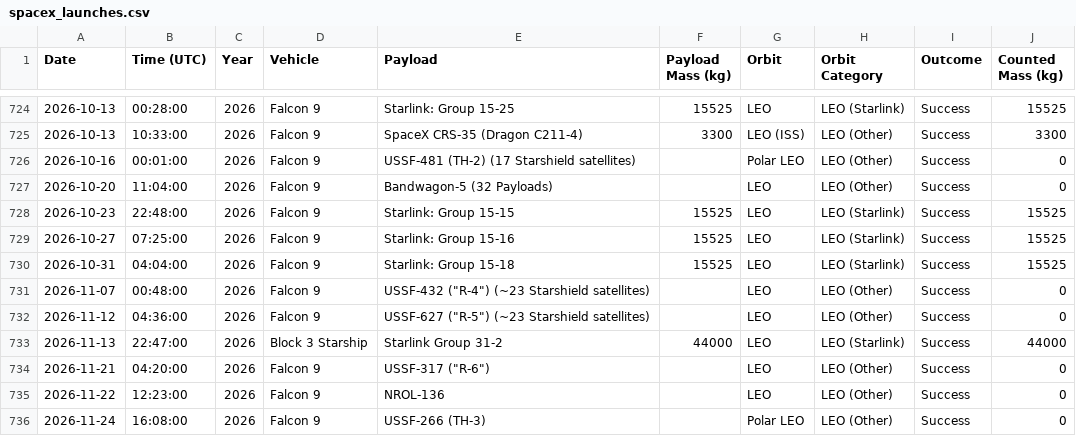
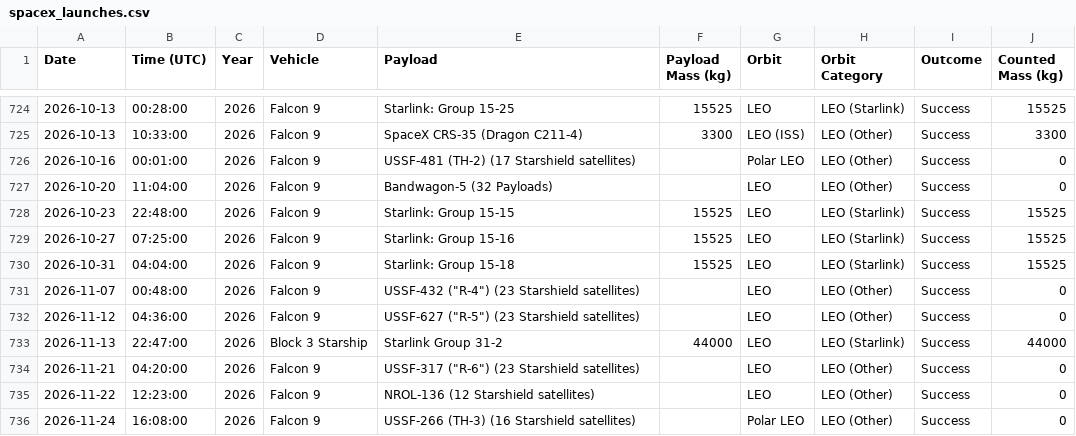
Before and after one commit to leepavelich/spacex-graphs, a CSV file: outputs/spacex_launches.csv, drawn as a sheet; only a part is shown, gaps mark what is left out.

```diff
--- a/outputs/spacex_launches.csv
+++ b/outputs/spacex_launches.csv
@@ -730,7 +730,7 @@ Date,Time (UTC),Year,Vehicle,Payload,Payload Mass (kg),Orbit,Orbit Category,Outc
 2026-10-31,04:04:00,2026,Falcon 9,Starlink: Group 15-18,15525,LEO,LEO (Starlink),Success,15525
-2026-11-07,00:48:00,2026,Falcon 9,"USSF-432 (""R-4"") (~23 Starshield satellites)",,LEO,LEO (Other),Success,0
-2026-11-12,04:36:00,2026,Falcon 9,"USSF-627 (""R-5"") (~23 Starshield satellites)",,LEO,LEO (Other),Success,0
+2026-11-07,00:48:00,2026,Falcon 9,"USSF-432 (""R-4"") (23 Starshield satellites)",,LEO,LEO (Other),Success,0
+2026-11-12,04:36:00,2026,Falcon 9,"USSF-627 (""R-5"") (23 Starshield satellites)",,LEO,LEO (Other),Success,0
 2026-11-13,22:47:00,2026,Block 3 Starship,Starlink Group 31-2,44000,LEO,LEO (Starlink),Success,44000
-2026-11-21,04:20:00,2026,Falcon 9,"USSF-317 (""R-6"")",,LEO,LEO (Other),Success,0
-2026-11-22,12:23:00,2026,Falcon 9,NROL-136,,LEO,LEO (Other),Success,0
-2026-11-24,16:08:00,2026,Falcon 9,USSF-266 (TH-3),,Polar LEO,LEO (Other),Success,0
+2026-11-21,04:20:00,2026,Falcon 9,"USSF-317 (""R-6"") (23 Starshield satellites)",,LEO,LEO (Other),Success,0
+2026-11-22,12:23:00,2026,Falcon 9,NROL-136 (12 Starshield satellites),,LEO,LEO (Other),Success,0
+2026-11-24,16:08:00,2026,Falcon 9,USSF-266 (TH-3) (16 Starshield satellites),,Polar LEO,LEO (Other),Success,0
```
Also changed, not shown: 1 other file.
